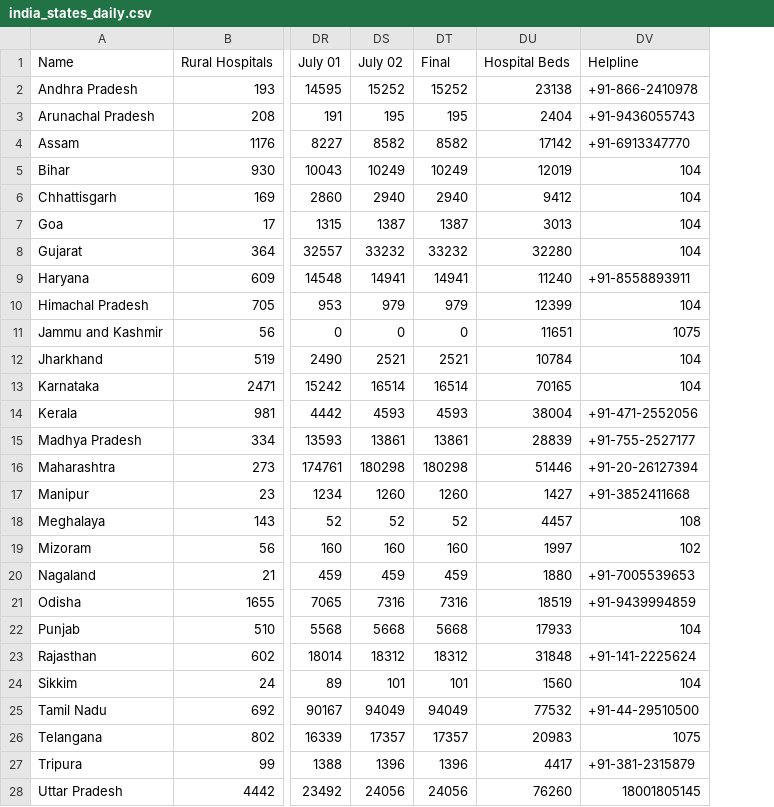
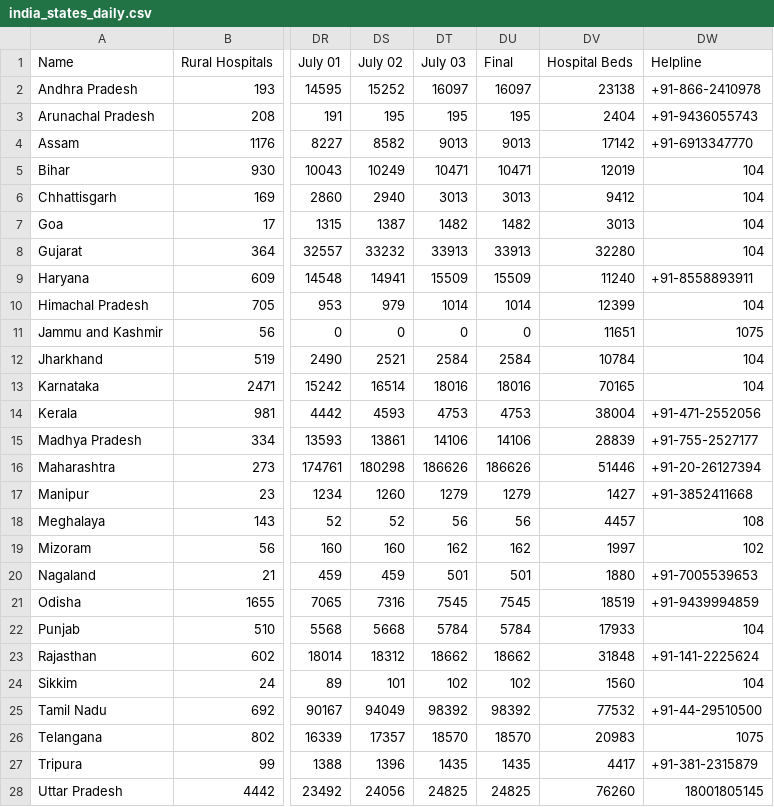
Before and after one commit to OneFourthLabs/CoViD19-Viz, a CSV file: india_states_daily.csv, drawn as a sheet; only a part is shown, gaps mark what is left out; addresses are those after the commit; the diff covers the shown part only; the diff names each change by its address in the sheet, - before the commit and + after, or states it on an @@ line.

```diff
--- a/india_states_daily.csv
+++ b/india_states_daily.csv
+column DT (July 03), rows 2-28: 16097 | 195 | 9013 | 10471 | 3013 | 1482 | 33913 | 15509 | 1014 | 0 | 2584 | 18016 | 4753 | 14106 | 186626 | 1279 | 56 | 162 | 501 | 7545 | 5784 | 18662 | 102 | 98392 | 18570 | 1435 | 24825
-DU2 (Final): 15252
+DU2 (Final): 16097
-DU4 (Final): 8582
+DU4 (Final): 9013
-DU5 (Final): 10249
+DU5 (Final): 10471
-DU6 (Final): 2940
+DU6 (Final): 3013
-DU7 (Final): 1387
+DU7 (Final): 1482
-DU8 (Final): 33232
+DU8 (Final): 33913
-DU9 (Final): 14941
+DU9 (Final): 15509
-DU10 (Final): 979
+DU10 (Final): 1014
-DU12 (Final): 2521
+DU12 (Final): 2584
-DU13 (Final): 16514
+DU13 (Final): 18016
-DU14 (Final): 4593
+DU14 (Final): 4753
-DU15 (Final): 13861
+DU15 (Final): 14106
-DU16 (Final): 180298
+DU16 (Final): 186626
-DU17 (Final): 1260
+DU17 (Final): 1279
-DU18 (Final): 52
+DU18 (Final): 56
-DU19 (Final): 160
+DU19 (Final): 162
-DU20 (Final): 459
+DU20 (Final): 501
-DU21 (Final): 7316
+DU21 (Final): 7545
-DU22 (Final): 5668
+DU22 (Final): 5784
-DU23 (Final): 18312
+DU23 (Final): 18662
-DU24 (Final): 101
+DU24 (Final): 102
-DU25 (Final): 94049
+DU25 (Final): 98392
-DU26 (Final): 17357
+DU26 (Final): 18570
-DU27 (Final): 1396
+DU27 (Final): 1435
-DU28 (Final): 24056
+DU28 (Final): 24825
```
Also changed, not shown: 5 edited cells elsewhere in this file, india_states.csv.
